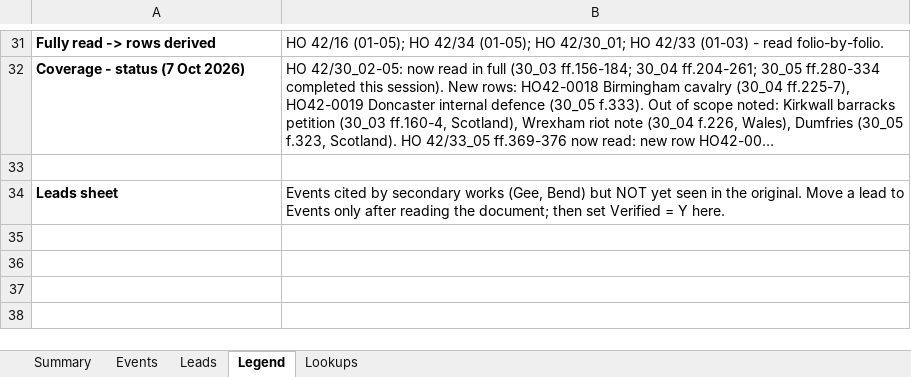
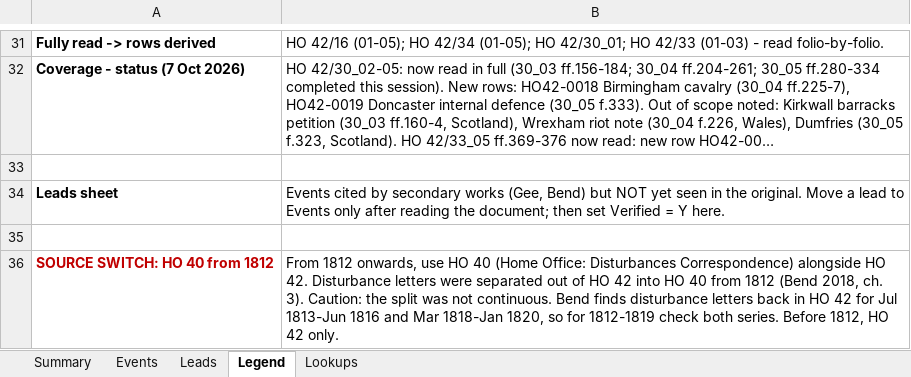
Before and after one commit to cbrinkmanschwartz/Zurich, an Excel workbook: HO42_extraction_log.xlsx, sheet Legend, drawn as a sheet; only a part is shown, gaps mark what is left out; long unchanged cells end in …; values as stored, in another font and other column widths than the file's, no borders; the diff names each change by its address in the sheet, - before the commit and + after, or states it on an @@ line.

```diff
--- a/HO42_extraction_log.xlsx (sheet Legend)
+++ b/HO42_extraction_log.xlsx (sheet Legend)
+row 35: (empty)
+row 36: SOURCE SWITCH: HO 40 from 1812 | From 1812 onwards, use HO 40 (Home Office: Disturbances Correspondence) alongside HO 42. Disturbance letters were separated out of HO 42 into HO 40 from 1812 (Bend 2018, ch. 3). Caution: the split was not continuous. Bend finds disturbance letters back in HO 42 for Jul 1813-Jun 1816 and Mar 1818-Jan 1820, so for 1812-1819 check both series. Before 1812, HO 42 only.
```
Also changed, not shown: 1 other file.
